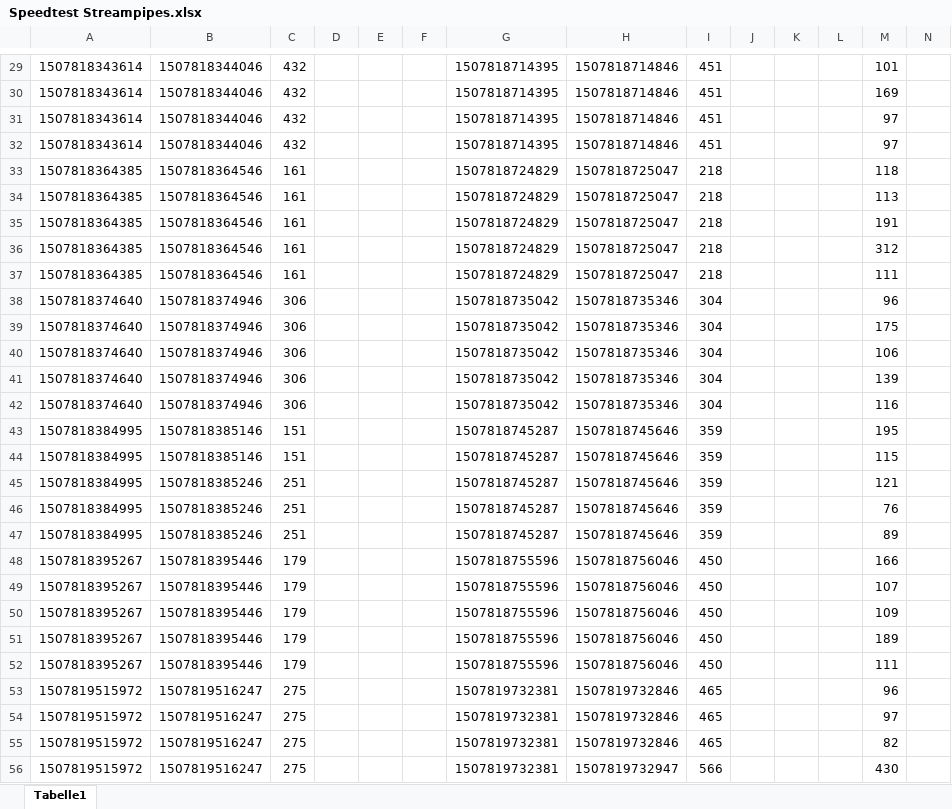
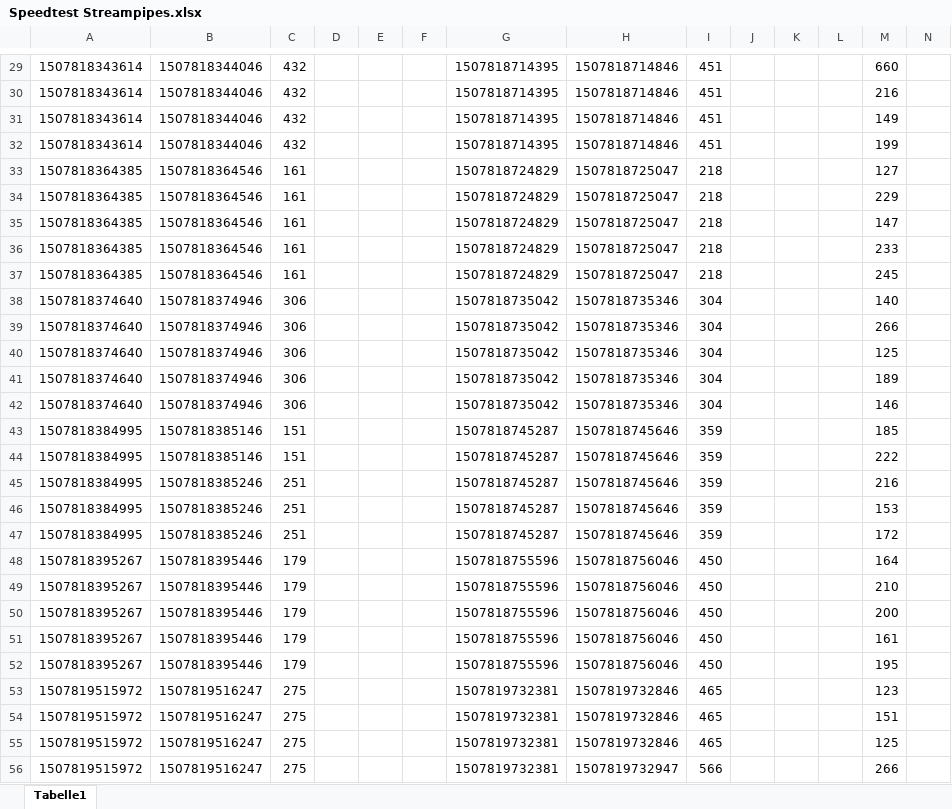
Before and after one commit to blinor/BachelorarbeitMichael, an Excel workbook: Speedtest Streampipes.xlsx, sheet Tabelle1, drawn as a sheet; only a part is shown, gaps mark what is left out; values as stored, in another font and other column widths than the file's, no borders; charts and pictures not drawn; the diff covers the shown part only; the diff names each change by its address in the sheet, - before the commit and + after, or states it on an @@ line.

```diff
--- a/Speedtest Streampipes.xlsx (sheet Tabelle1)
+++ b/Speedtest Streampipes.xlsx (sheet Tabelle1)
-M29: 101
+M29: 660
-M30: 169
+M30: 216
-M31: 97
+M31: 149
-M32: 97
+M32: 199
-M33: 118
+M33: 127
-M34: 113
+M34: 229
-M35: 191
+M35: 147
-M36: 312
+M36: 233
-M37: 111
+M37: 245
-M38: 96
+M38: 140
-M39: 175
+M39: 266
-M40: 106
+M40: 125
-M41: 139
+M41: 189
-M42: 116
+M42: 146
-M43: 195
+M43: 185
-M44: 115
+M44: 222
-M45: 121
+M45: 216
-M46: 76
+M46: 153
-M47: 89
+M47: 172
-M48: 166
+M48: 164
-M49: 107
+M49: 210
-M50: 109
+M50: 200
-M51: 189
+M51: 161
-M52: 111
+M52: 195
-M53: 96
+M53: 123
-M54: 97
+M54: 151
-M55: 82
+M55: 125
-M56: 430
+M56: 266
```
Also changed, not shown: 74 edited cells elsewhere in this sheet, charts or pictures, Speedtest Anwendung.xlsx, 2 other files.
